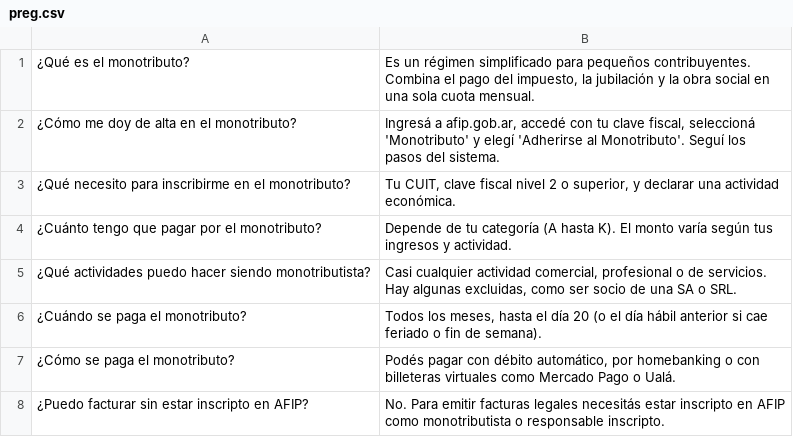
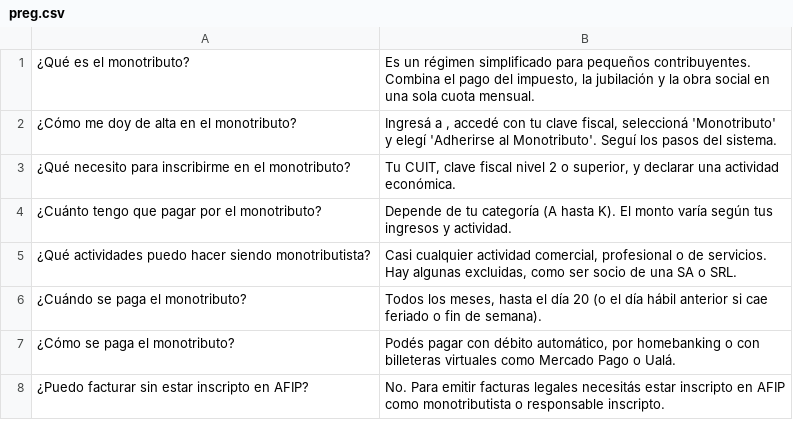
Before and after one commit to alexcaivano/Chatbot-Copa-UADE, a CSV file: preg.csv, drawn as a sheet; only a part is shown.

Commit message:
Update preg.csv

```diff
--- a/preg.csv
+++ b/preg.csv
@@ -1,3 +1,3 @@
 ¿Qué es el monotributo?;Es un régimen simplificado para pequeños contribuyentes. Combina el pago del impuesto, la jubilación y la obra social en una sola cuota mensual.
-¿Cómo me doy de alta en el monotributo?;Ingresá a afip.gob.ar, accedé con tu clave fiscal, seleccioná 'Monotributo' y elegí 'Adherirse al Monotributo'. Seguí los pasos del sistema.
+¿Cómo me doy de alta en el monotributo?;Ingresá a , accedé con tu clave fiscal, seleccioná 'Monotributo' y elegí 'Adherirse al Monotributo'. Seguí los pasos del sistema.
 ¿Qué necesito para inscribirme en el monotributo?;Tu CUIT, clave fiscal nivel 2 o superior, y declarar una actividad económica.
```
